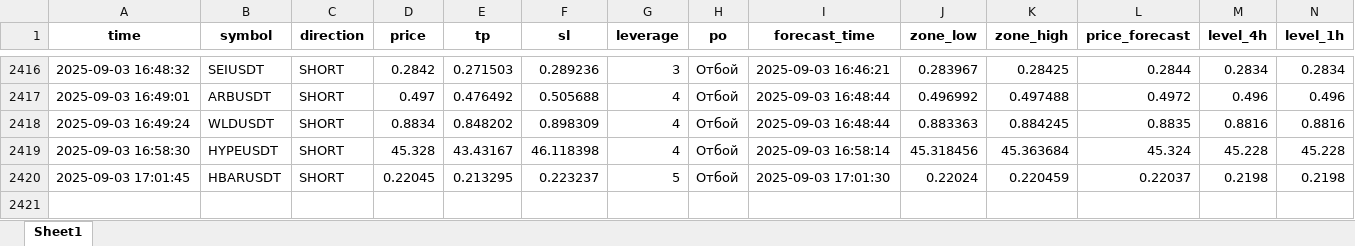
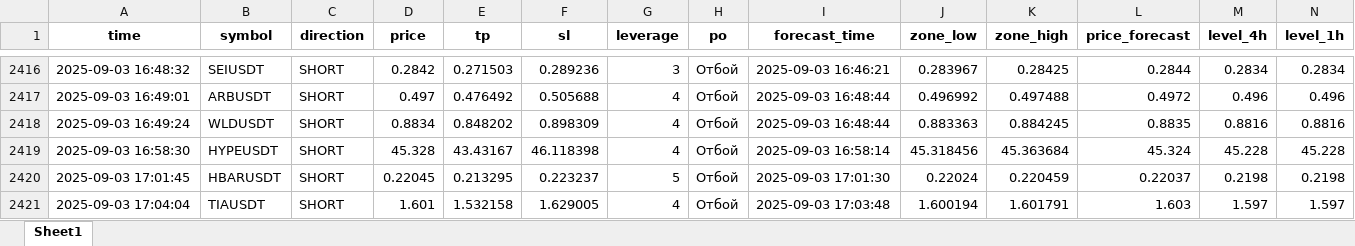
Before and after one commit to Toevich/crypto-signals, an Excel workbook: signals_log.xlsx, sheet Sheet1, drawn as a sheet; only a part is shown, gaps mark what is left out; values as stored, in another font and other column widths than the file's, no borders; rows hold the shown columns only; the diff names each change by its address in the sheet, - before the commit and + after, or states it on an @@ line.

Commit message:
Добавлен сигнал TIAUSDT (SHORT)

```diff
--- a/signals_log.xlsx (sheet Sheet1)
+++ b/signals_log.xlsx (sheet Sheet1)
+row 2421: 2025-09-03 17:04:04 | TIAUSDT | SHORT | 1.601 | 1.532158 | 1.629005 | 4 | Отбой | 2025-09-03 17:03:48 | 1.600194 | 1.601791 | 1.603 | 1.597 | 1.597
```
